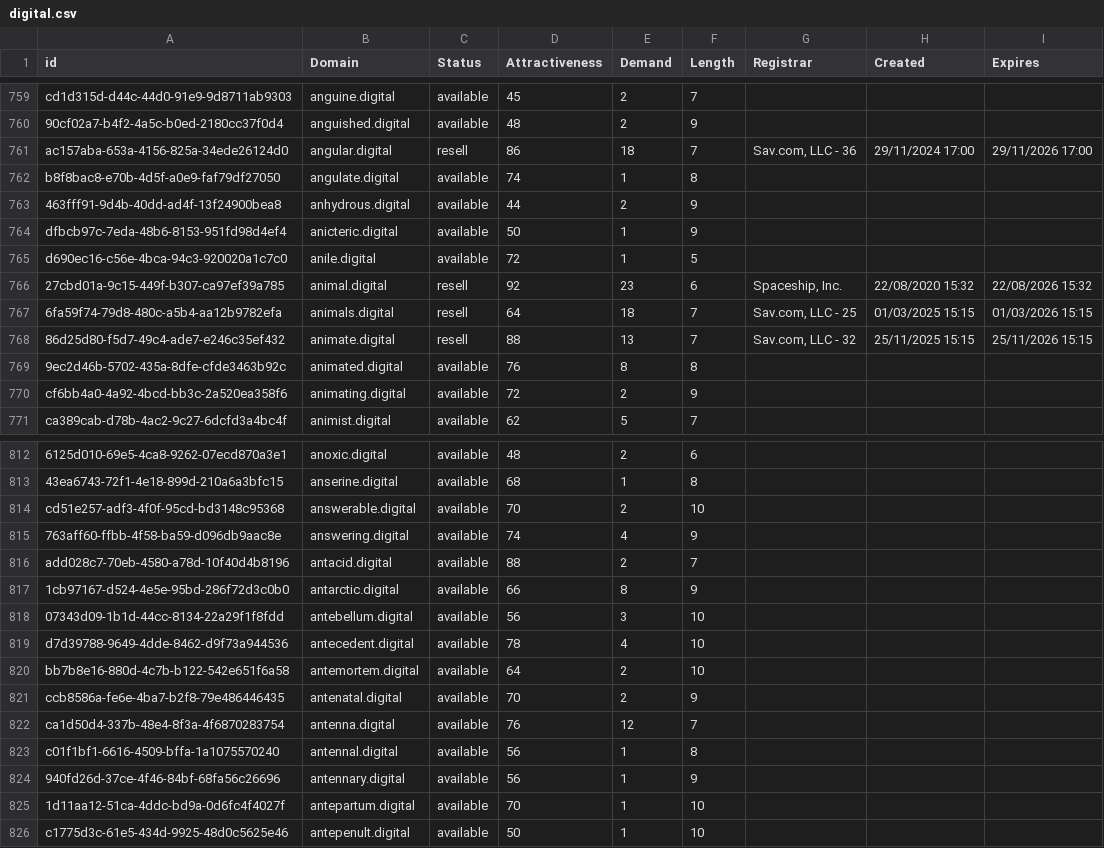
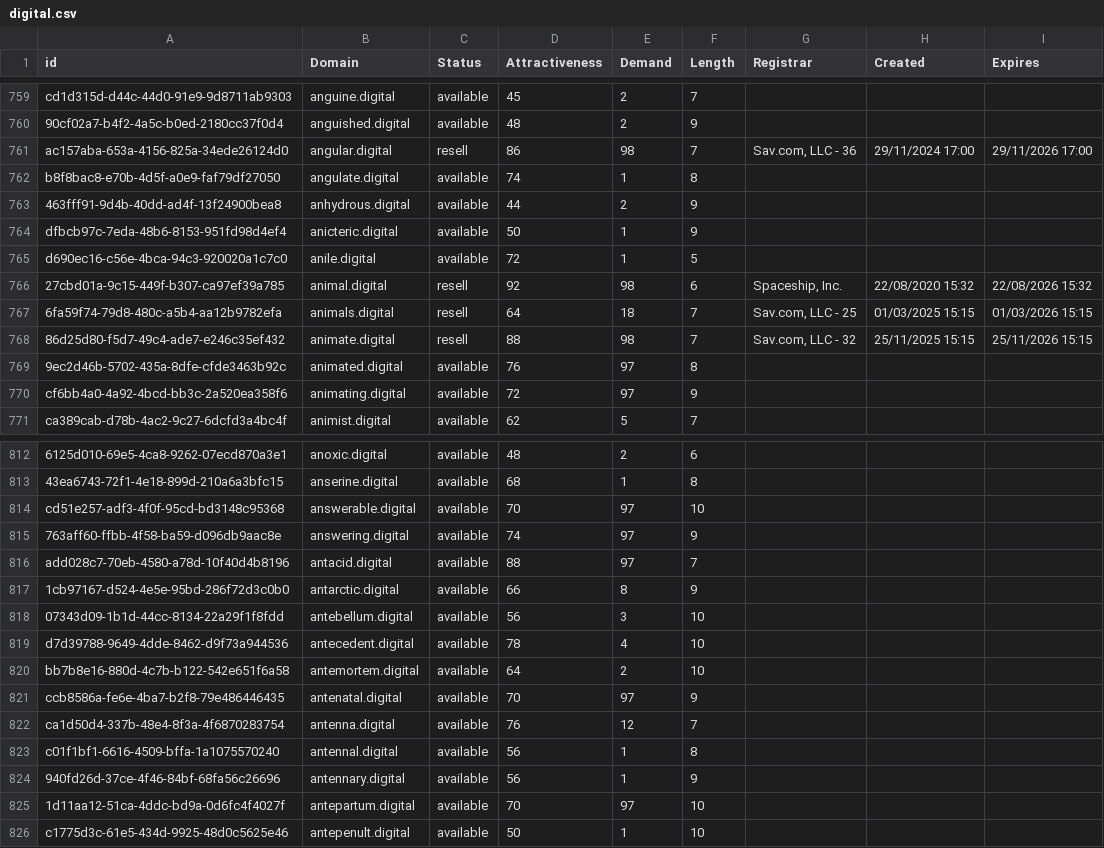
Before and after one commit to UniqueDomains/digital-oneword-domains, a CSV file: digital.csv, drawn as a sheet; only a part is shown, gaps mark what is left out; the diff covers the shown part only; the diff names each change by its address in the sheet, - before the commit and + after, or states it on an @@ line.

Commit message:
Domains update

```diff
--- a/digital.csv
+++ b/digital.csv
-E761 (Demand): 18
+E761 (Demand): 98
-E766 (Demand): 23
+E766 (Demand): 98
-E768 (Demand): 13
+E768 (Demand): 98
-E769 (Demand): 8
+E769 (Demand): 97
-E770 (Demand): 2
+E770 (Demand): 97
-E814 (Demand): 2
+E814 (Demand): 97
-E815 (Demand): 4
+E815 (Demand): 97
-E816 (Demand): 2
+E816 (Demand): 97
-E821 (Demand): 2
+E821 (Demand): 97
-E825 (Demand): 1
+E825 (Demand): 97
```
Also changed, not shown: 62 edited cells elsewhere in this file, 2 other files.
